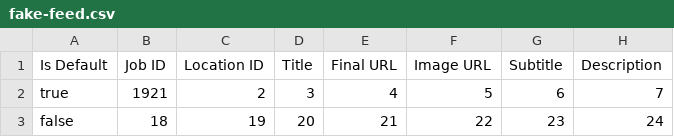
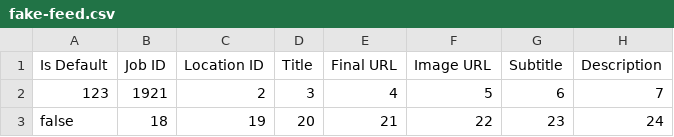
Before and after one commit to joeylemberg/snake45, a CSV file: fake-feed.csv, drawn as a sheet; only a part is shown; the diff names each change by its address in the sheet, - before the commit and + after, or states it on an @@ line.

Commit message:
Update fake-feed.csv

```diff
--- a/fake-feed.csv
+++ b/fake-feed.csv
-A2 (Is Default): true
+A2 (Is Default): 123
```
